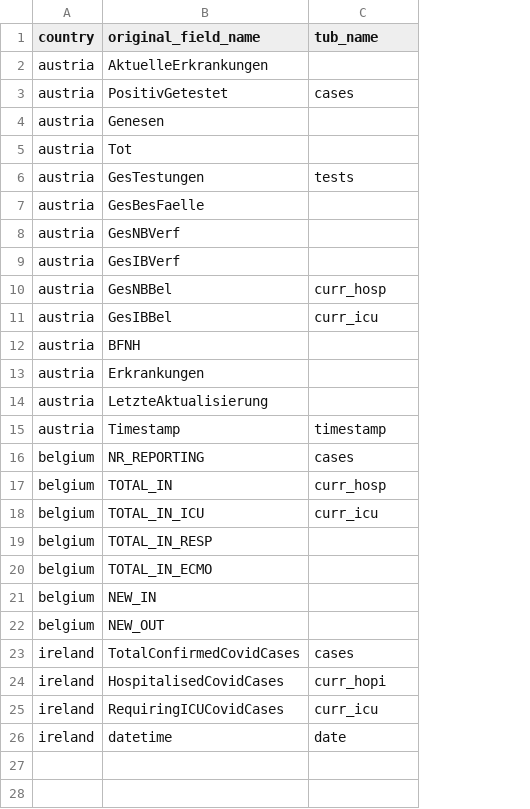
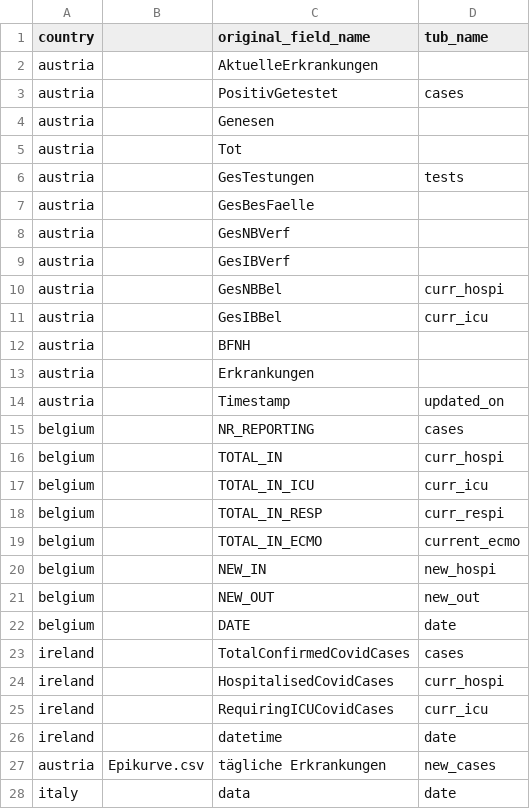
Before and after one commit to clementlefevre/Checker-Covid, a CSV file: data/lookup.csv, drawn as a sheet; only a part is shown; removed rows and columns are numbered as before the commit, all else as after; the diff covers the shown part only; the diff names each change by its address in the sheet, - before the commit and + after, or states it on an @@ line.

Commit message:
Fix country cleaner and tidy data

```diff
--- a/data/lookup.csv
+++ b/data/lookup.csv
+column B, empty
-D10 (tub_name): curr_hosp
+D10 (tub_name): curr_hospi
-row 14: austria | LetzteAktualisierung
-D14 (tub_name): timestamp
+D14 (tub_name): updated_on
-D16 (tub_name): curr_hosp
+D16 (tub_name): curr_hospi
-D18 (tub_name): (empty)
+D18 (tub_name): curr_respi
-D19 (tub_name): (empty)
+D19 (tub_name): current_ecmo
-D20 (tub_name): (empty)
+D20 (tub_name): new_hospi
-D21 (tub_name): (empty)
+D21 (tub_name): new_out
+row 22: belgium |  | DATE | date
-D24 (tub_name): curr_hopi
+D24 (tub_name): curr_hospi
+row 27: austria | Epikurve.csv | tägliche Erkrankungen | new_cases
+row 28: italy |  | data | date
```
Also changed, not shown: 26 added rows elsewhere in this file, 4 other files.
